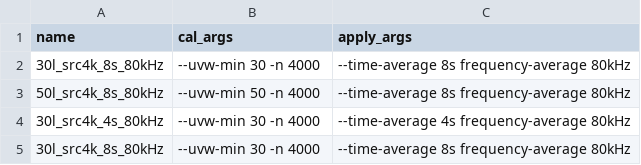
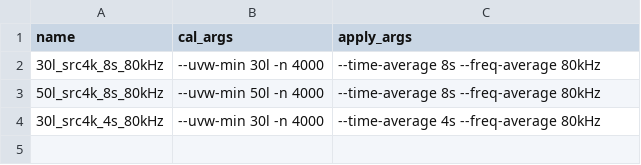
Before and after one commit to MWATelescope/MWAEoR-Pipeline, a CSV file: cal_params.csv, drawn as a sheet.

Commit message:
fix ensureCal combining operators - use proper combining operators for ensureCal and prepQA - replace completely flagged obsids with good old 1090008640 - add cuda_compute param - fix cal_params

```diff
--- a/cal_params.csv
+++ b/cal_params.csv
@@ -1,5 +1,4 @@
 name,cal_args,apply_args
-30l_src4k_8s_80kHz,--uvw-min 30 -n 4000,--time-average 8s frequency-average 80kHz
-50l_src4k_8s_80kHz,--uvw-min 50 -n 4000,--time-average 8s frequency-average 80kHz
-30l_src4k_4s_80kHz,--uvw-min 30 -n 4000,--time-average 4s frequency-average 80kHz
-30l_src4k_8s_80kHz,--uvw-min 30 -n 4000,--time-average 8s frequency-average 80kHz
+30l_src4k_8s_80kHz,--uvw-min 30l -n 4000,--time-average 8s --freq-average 80kHz
+50l_src4k_8s_80kHz,--uvw-min 50l -n 4000,--time-average 8s --freq-average 80kHz
+30l_src4k_4s_80kHz,--uvw-min 30l -n 4000,--time-average 4s --freq-average 80kHz
```
Also changed, not shown: 3 other files.
